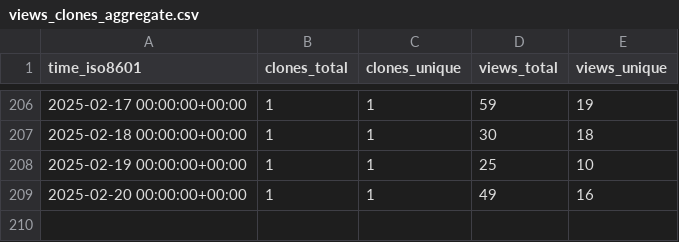
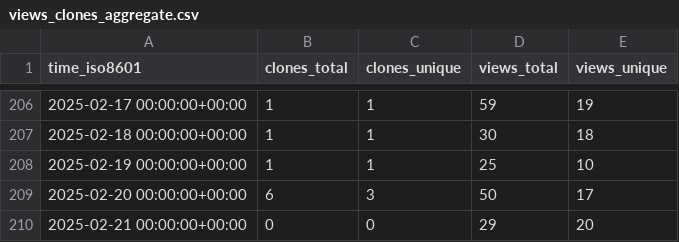
Before and after one commit to peff74/esp8266_OLED_HW-364A, a CSV file: peff74/esp8266_OLED_HW-364A/ghrs-data/views_clones_aggregate.csv, drawn as a sheet; only a part is shown, gaps mark what is left out.

```diff
--- a/peff74/esp8266_OLED_HW-364A/ghrs-data/views_clones_aggregate.csv
+++ b/peff74/esp8266_OLED_HW-364A/ghrs-data/views_clones_aggregate.csv
@@ -208,2 +208,3 @@ time_iso8601,clones_total,clones_unique,views_total,views_unique
 2025-02-19 00:00:00+00:00,1,1,25,10
-2025-02-20 00:00:00+00:00,1,1,49,16
+2025-02-20 00:00:00+00:00,6,3,50,17
+2025-02-21 00:00:00+00:00,0,0,29,20
```
Also changed, not shown: 1 other file.
